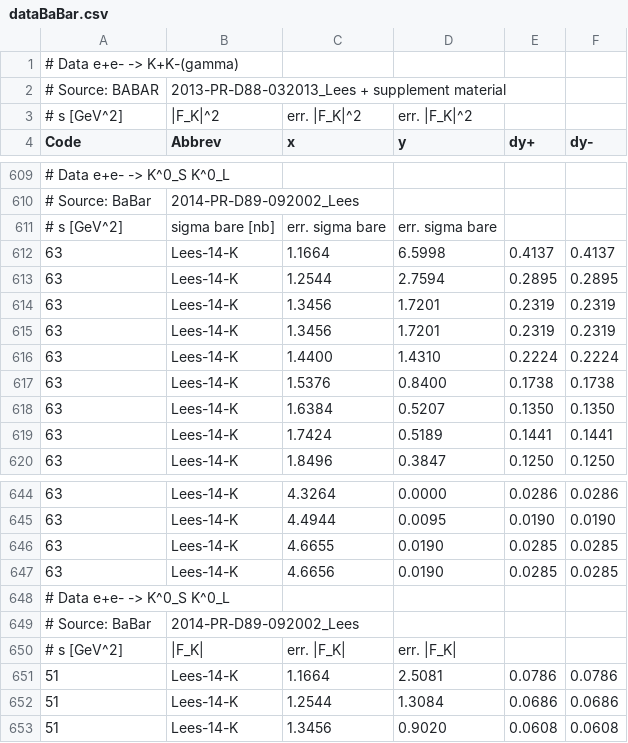
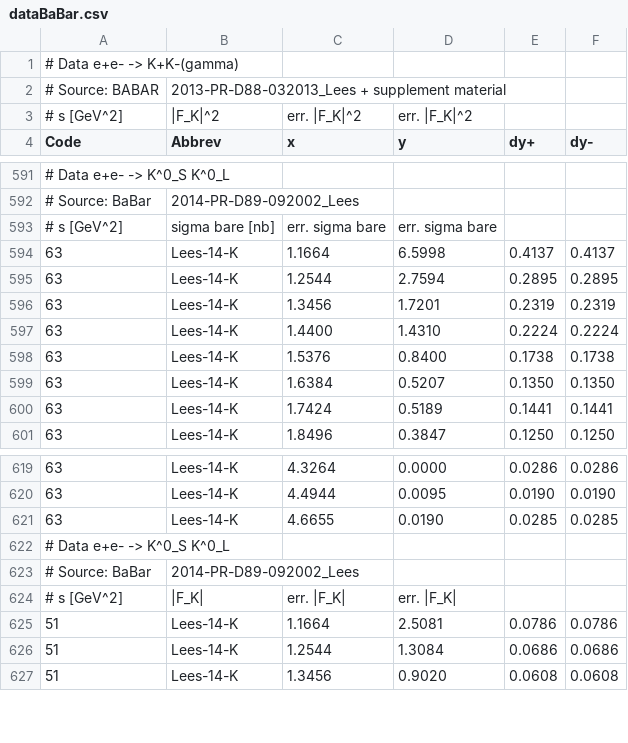
Before and after one commit to Mezek/datalock, a CSV file: kaons/dataBaBar.csv, drawn as a sheet; only a part is shown, gaps mark what is left out; the diff covers the shown part only.

```diff
--- a/kaons/dataBaBar.csv
+++ b/kaons/dataBaBar.csv
@@ -614,3 +596,2 @@ Code,Abbrev,x,y,dy+,dy-
 63,Lees-14-K,1.3456,1.7201,0.2319,0.2319
-63,Lees-14-K,1.3456,1.7201,0.2319,0.2319
 63,Lees-14-K,1.4400,1.4310,0.2224,0.2224
@@ -646,3 +621,2 @@ Code,Abbrev,x,y,dy+,dy-
 63,Lees-14-K,4.6655,0.0190,0.0285,0.0285
-63,Lees-14-K,4.6656,0.0190,0.0285,0.0285
 # Data e+e- -> K^0_S K^0_L
```
Also changed, not shown: 24 removed rows and 7 edited cells elsewhere in this file.
